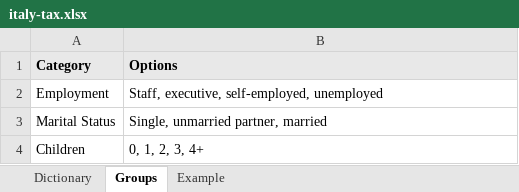
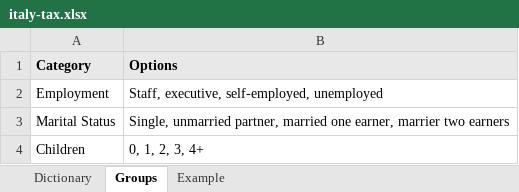
Before and after one commit to rapsoj/simulating-ubi-impacts, an Excel workbook: italy/italy-tax.xlsx, sheet Groups, drawn as a sheet; values as stored, in another font and other column widths than the file's, no borders; the diff names each change by its address in the sheet, - before the commit and + after, or states it on an @@ line.

```diff
--- a/italy/italy-tax.xlsx (sheet Groups)
+++ b/italy/italy-tax.xlsx (sheet Groups)
-B3 (Options): …partner, married
+B3 (Options): …partner, married one earner, marrier two earners
```
Also changed, not shown: sheet Dictionary, 2 other files.
